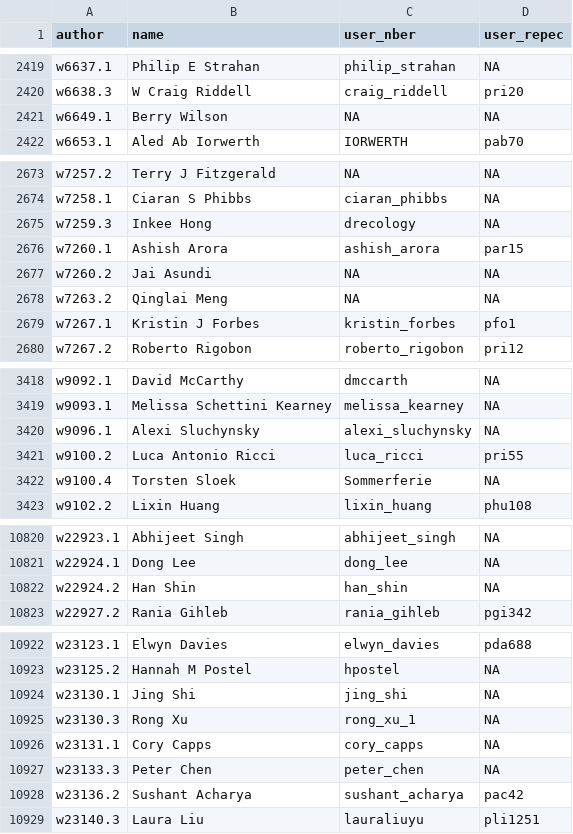
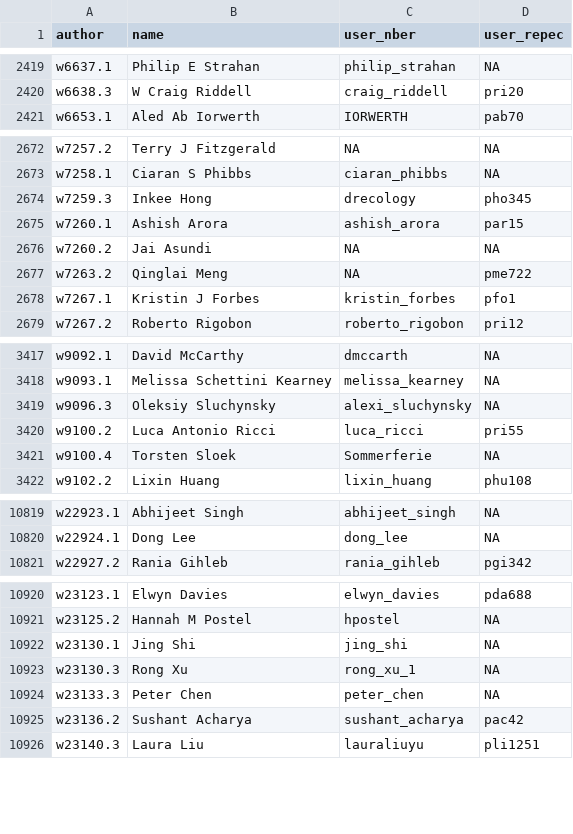
Before and after one commit to bldavies/nberwp, a CSV file: data-raw/authors.csv, drawn as a sheet; only a part is shown, gaps mark what is left out; the diff covers the shown part only.

```diff
--- a/data-raw/authors.csv
+++ b/data-raw/authors.csv
@@ -2420,3 +2420,2 @@ w6637.1,Philip E Strahan,philip_strahan,NA
 w6638.3,W Craig Riddell,craig_riddell,pri20
-w6649.1,Berry Wilson,NA,NA
 w6653.1,Aled Ab Iorwerth,IORWERTH,pab70
@@ -2674,6 +2673,6 @@ w7257.2,Terry J Fitzgerald,NA,NA
 w7258.1,Ciaran S Phibbs,ciaran_phibbs,NA
-w7259.3,Inkee Hong,drecology,NA
+w7259.3,Inkee Hong,drecology,pho345
 w7260.1,Ashish Arora,ashish_arora,par15
 w7260.2,Jai Asundi,NA,NA
-w7263.2,Qinglai Meng,NA,NA
+w7263.2,Qinglai Meng,NA,pme722
 w7267.1,Kristin J Forbes,kristin_forbes,pfo1
@@ -3419,3 +3418,3 @@ w9092.1,David McCarthy,dmccarth,NA
 w9093.1,Melissa Schettini Kearney,melissa_kearney,NA
-w9096.1,Alexi Sluchynsky,alexi_sluchynsky,NA
+w9096.3,Oleksiy Sluchynsky,alexi_sluchynsky,NA
 w9100.2,Luca Antonio Ricci,luca_ricci,pri55
@@ -10821,3 +10820,2 @@ w22923.1,Abhijeet Singh,abhijeet_singh,NA
 w22924.1,Dong Lee,dong_lee,NA
-w22924.2,Han Shin,han_shin,NA
 w22927.2,Rania Gihleb,rania_gihleb,pgi342
@@ -10925,3 +10923,2 @@ w23130.1,Jing Shi,jing_shi,NA
 w23130.3,Rong Xu,rong_xu_1,NA
-w23131.1,Cory Capps,cory_capps,NA
 w23133.3,Peter Chen,peter_chen,NA
```
Also changed, not shown: 16 edited cells elsewhere in this file, data-raw/disambiguation/manual_merges.csv, data-raw/disambiguation/nber_replacements_via_name.csv, 10 other files.
